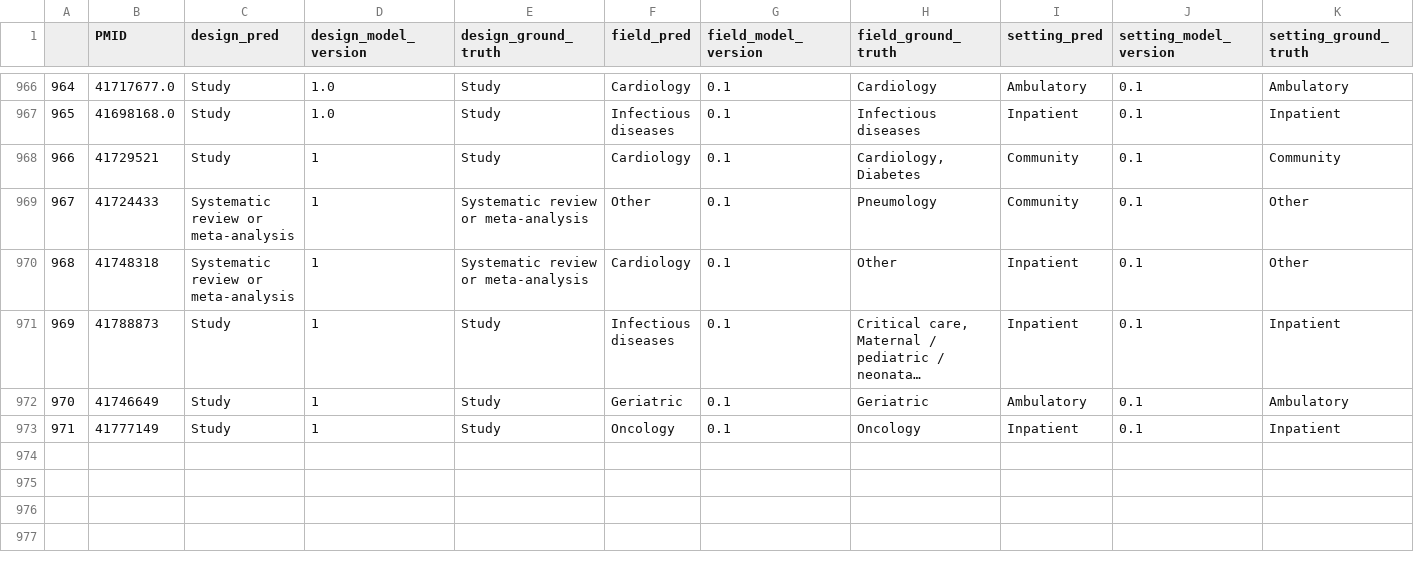
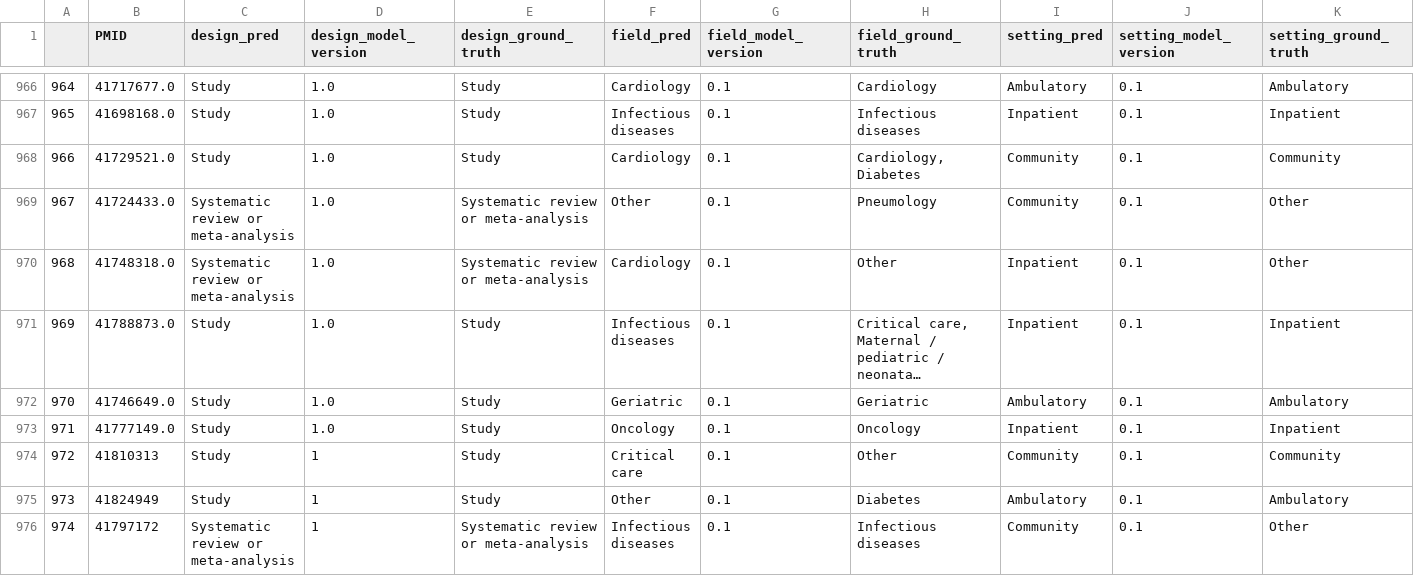
Before and after one commit to urppchusj/impactpharmacie, a CSV file: data/second_gen/predictions.csv, drawn as a sheet; only a part is shown, gaps mark what is left out; long unchanged cells end in …; the diff names each change by its address in the sheet, - before the commit and + after, or states it on an @@ line.

```diff
--- a/data/second_gen/predictions.csv
+++ b/data/second_gen/predictions.csv
-B968 (PMID): 41729521
+B968 (PMID): 41729521.0
-D968:D973 (design_model_version): 1
+D968:D973 (design_model_version): 1.0
-B969 (PMID): 41724433
+B969 (PMID): 41724433.0
-B970 (PMID): 41748318
+B970 (PMID): 41748318.0
-B971 (PMID): 41788873
+B971 (PMID): 41788873.0
-B972 (PMID): 41746649
+B972 (PMID): 41746649.0
-B973 (PMID): 41777149
+B973 (PMID): 41777149.0
+row 974: 972 | 41810313 | Study | 1 | Study | Critical care | 0.1 | Other | Community | 0.1 | Community
+row 975: 973 | 41824949 | Study | 1 | Study | Other | 0.1 | Diabetes | Ambulatory | 0.1 | Ambulatory
+row 976: 974 | 41797172 | Systematic review or meta-analysis | 1 | Systematic review or meta-analysis | Infectious diseases | 0.1 | Infectious diseases | Community | 0.1 | Other
```
Also changed, not shown: data/second_gen/extraction_log.csv, 2 other files.
